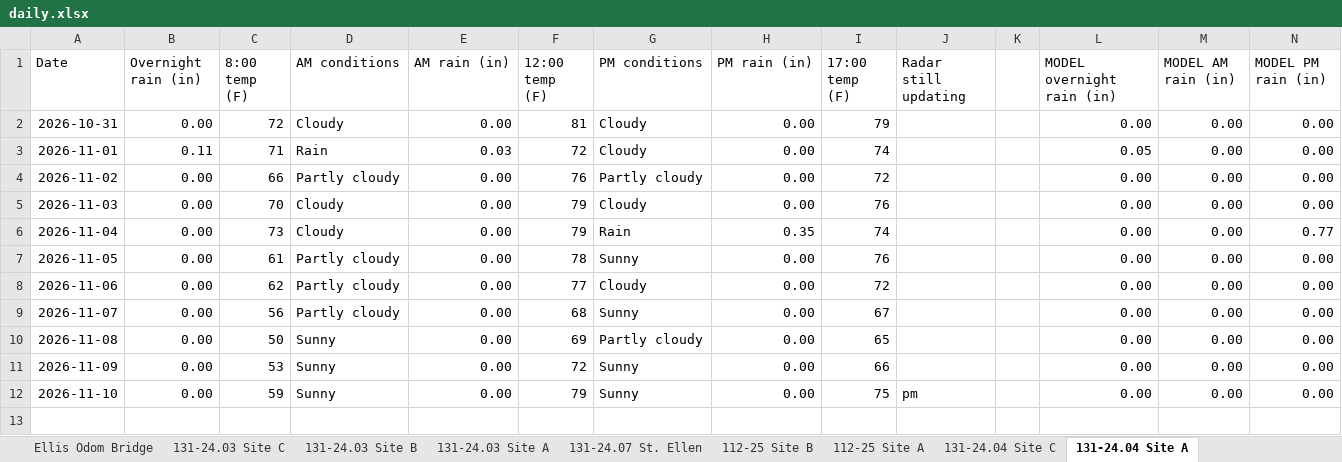
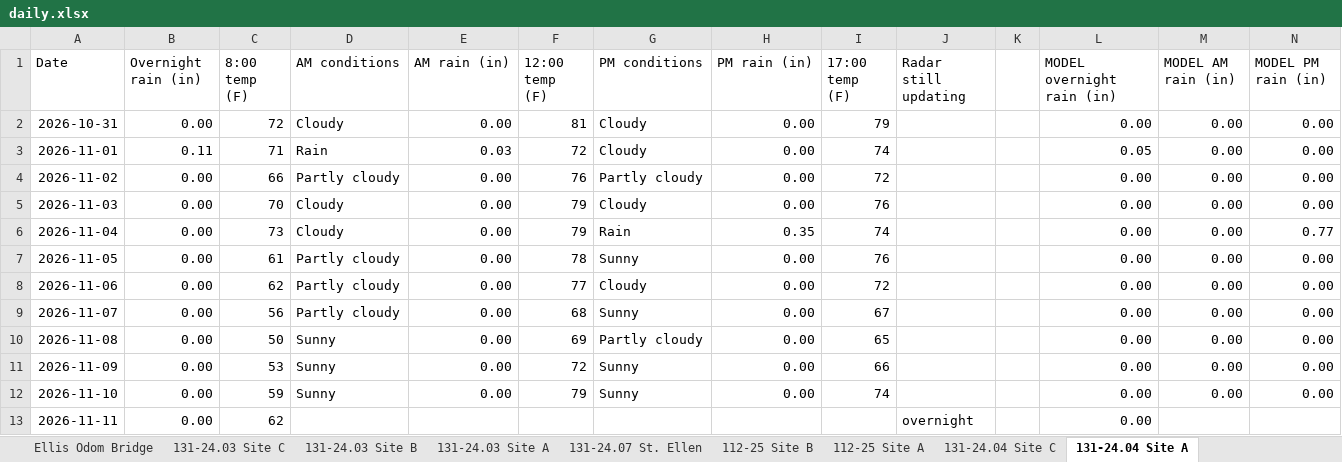
Before and after one commit to chazbreaux/twajobsiteweather, an Excel workbook: data/daily.xlsx, sheet 131-24.04 Site A, drawn as a sheet; values as stored, in another font and other column widths than the file's, no borders; the diff names each change by its address in the sheet, - before the commit and + after, or states it on an @@ line.

```diff
--- a/data/daily.xlsx (sheet 131-24.04 Site A)
+++ b/data/daily.xlsx (sheet 131-24.04 Site A)
-I12 (17:00 temp (F)): 75
+I12 (17:00 temp (F)): 74
-J12 (Radar still updating): pm
+J12 (Radar still updating): (empty)
+row 13: 2026-11-11 | 0.00 | 62 |  |  |  |  |  |  | overnight |  | 0.00
```
Also changed, not shown: sheet 131-24.07 St. Ellen, sheet 131-24.03 Site B, sheet 131-24.03 Site A, sheet 131-24.04 Site C, sheet Bexley Road, sheet Ellis Odom Bridge, 7 more sheets, 2 other files.
